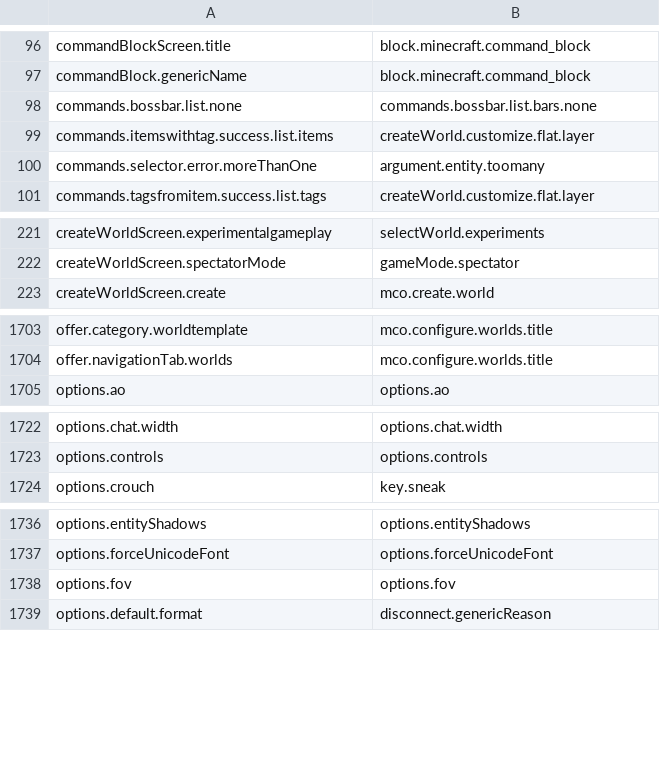
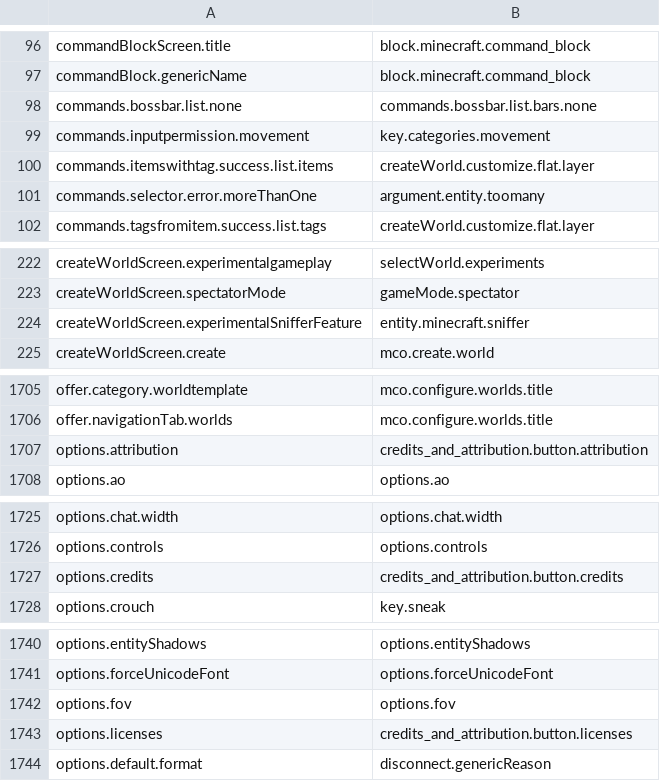
Before and after one commit to Madis0/mc-language-porter, a CSV file: mappings.csv, drawn as a sheet; only a part is shown, gaps mark what is left out; the diff covers the shown part only; the diff names each change by its address in the sheet, - before the commit and + after, or states it on an @@ line.

```diff
--- a/mappings.csv
+++ b/mappings.csv
+row 99: commands.inputpermission.movement | key.categories.movement
+row 224: createWorldScreen.experimentalSnifferFeature | entity.minecraft.sniffer
+row 1707: options.attribution | credits_and_attribution.button.attribution
+row 1727: options.credits | credits_and_attribution.button.credits
+row 1743: options.licenses | credits_and_attribution.button.licenses
```
Also changed, not shown: 1 added row elsewhere in this file, 1 other file.
